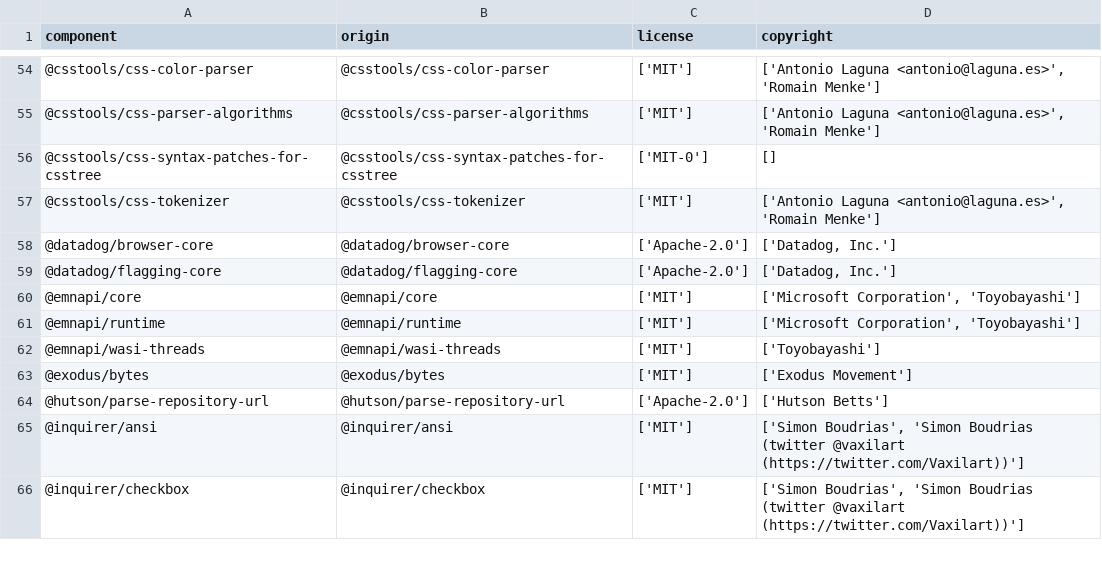
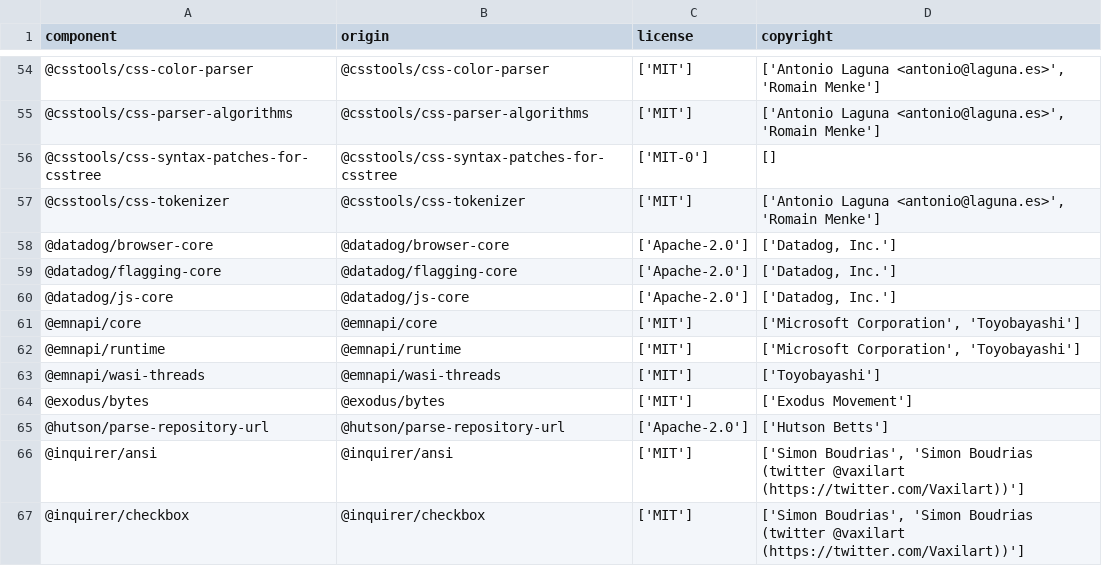
Before and after one commit to DataDog/openfeature-js-client, a CSV file: LICENSE-3rdparty.csv, drawn as a sheet; only a part is shown, gaps mark what is left out.

Commit message:
fix: sort imports and add js-core to LICENSE-3rdparty.csv

```diff
--- a/LICENSE-3rdparty.csv
+++ b/LICENSE-3rdparty.csv
@@ -59,2 +59,3 @@
 "@datadog/flagging-core","@datadog/flagging-core","['Apache-2.0']","['Datadog, Inc.']"
+"@datadog/js-core","@datadog/js-core","['Apache-2.0']","['Datadog, Inc.']"
 "@emnapi/core","@emnapi/core","['MIT']","['Microsoft Corporation', 'Toyobayashi']"
```
Also changed, not shown: 2 other files.
